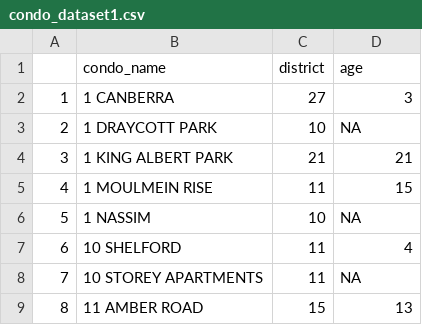
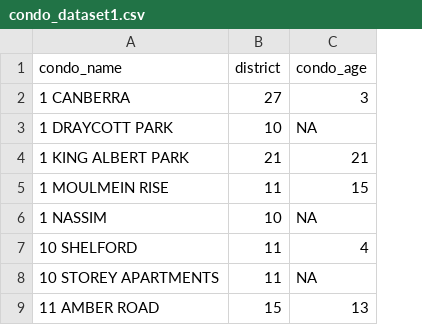
Before and after one commit to portergoh/capstone, a CSV file: condo_dataset1.csv, drawn as a sheet; only a part is shown; removed rows and columns are numbered as before the commit, all else as after; the diff names each change by its address in the sheet, - before the commit and + after, or states it on an @@ line.

```diff
--- a/condo_dataset1.csv
+++ b/condo_dataset1.csv
-column A, rows 2-9: 1 | 2 | 3 | 4 | 5 | 6 | 7 | 8
-C1: age
+C1: condo_age
```
Also changed, not shown: 1 other file.
